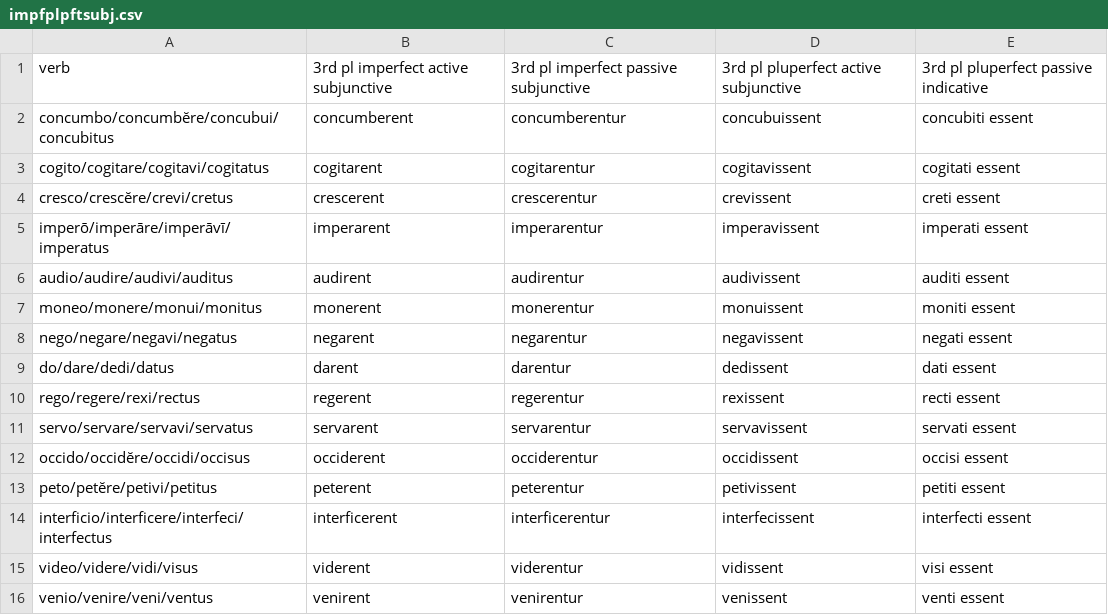
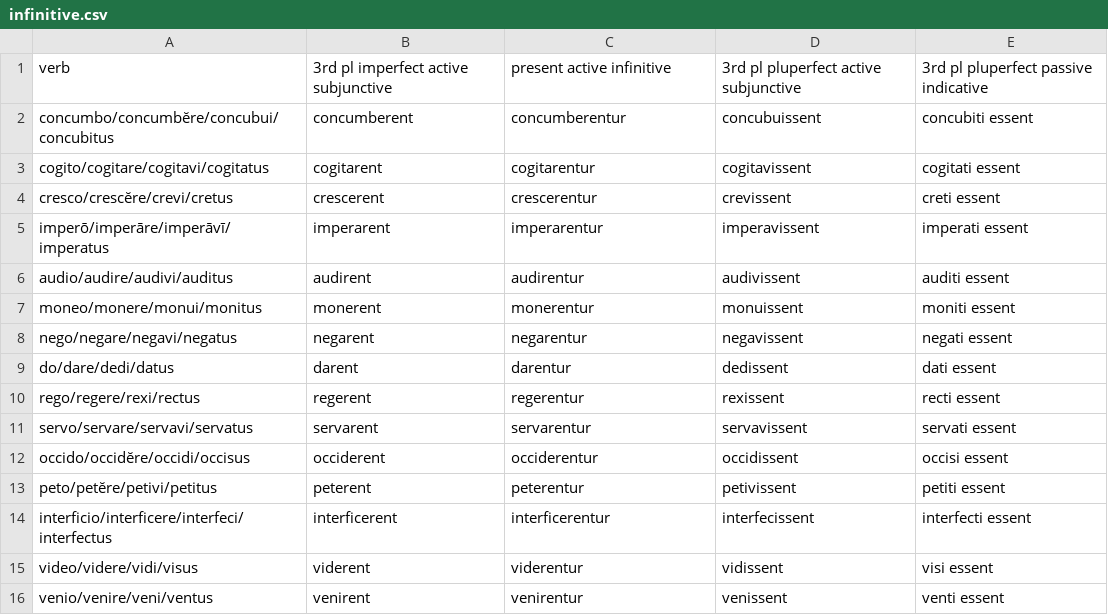
Before and after one commit to DominicMachado/latin101exercises, a CSV file: infinitive.csv (was impfplpftsubj.csv), drawn as a sheet.

Commit message:
Update and rename impfplpftsubj.csv to infinitive.csv

```diff
--- a/impfplpftsubj.csv
+++ b/infinitive.csv
@@ -1,2 +1,2 @@
-verb,3rd pl imperfect active subjunctive,3rd pl imperfect passive subjunctive,3rd pl pluperfect active subjunctive,3rd pl pluperfect passive indicative
+verb,3rd pl imperfect active subjunctive,present active infinitive,3rd pl pluperfect active subjunctive,3rd pl pluperfect passive indicative
 concumbo/concumbĕre/concubui/concubitus,concumberent,concumberentur,concubuissent,concubiti essent
```
